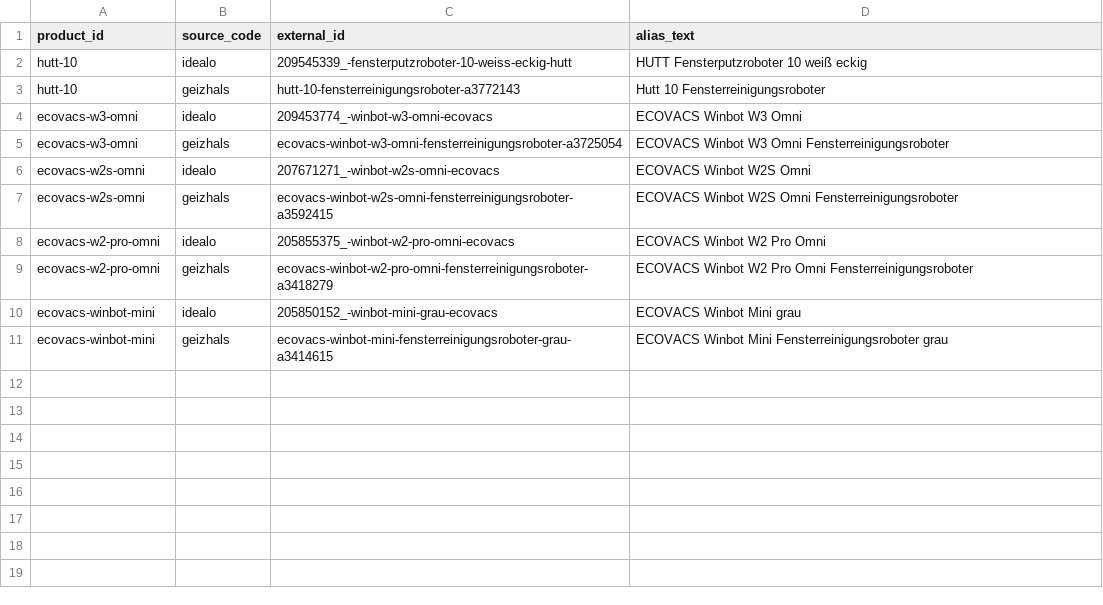
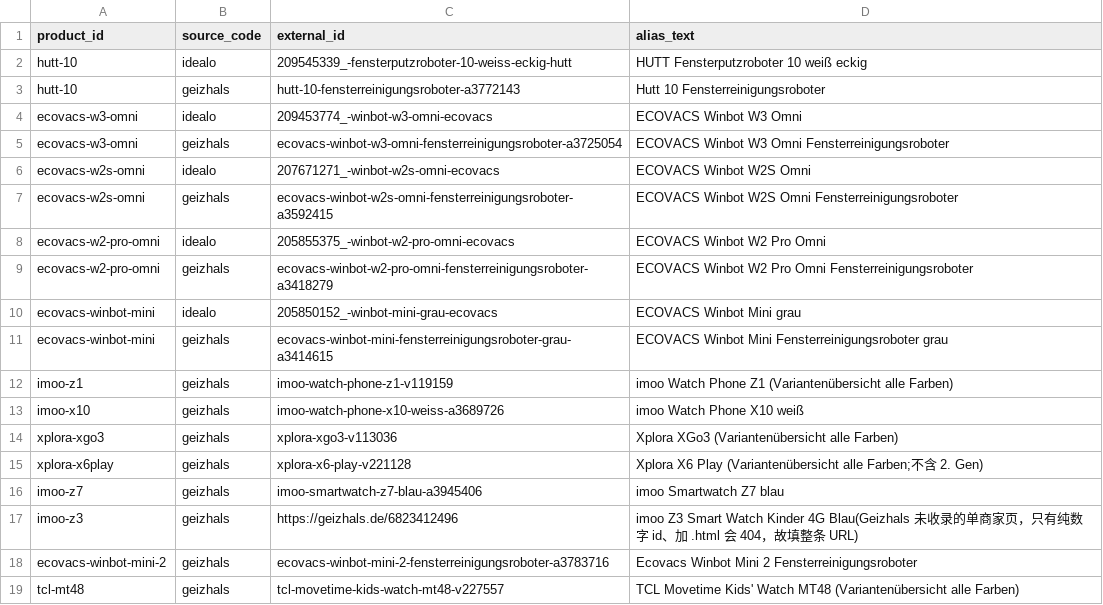
Before and after one commit to Pockyee/ChannelHub, a CSV file: db/seed/ci_product_alias.csv, drawn as a sheet; the diff names each change by its address in the sheet, - before the commit and + after, or states it on an @@ line.

```diff
--- a/db/seed/ci_product_alias.csv
+++ b/db/seed/ci_product_alias.csv
+row 12: imoo-z1 | geizhals | imoo-watch-phone-z1-v119159 | imoo Watch Phone Z1 (Variantenübersicht alle Farben)
+row 13: imoo-x10 | geizhals | imoo-watch-phone-x10-weiss-a3689726 | imoo Watch Phone X10 weiß
+row 14: xplora-xgo3 | geizhals | xplora-xgo3-v113036 | Xplora XGo3 (Variantenübersicht alle Farben)
+row 15: xplora-x6play | geizhals | xplora-x6-play-v221128 | Xplora X6 Play (Variantenübersicht alle Farben;不含 2. Gen)
+row 16: imoo-z7 | geizhals | imoo-smartwatch-z7-blau-a3945406 | imoo Smartwatch Z7 blau
+row 17: imoo-z3 | geizhals | https://geizhals.de/6823412496 | imoo Z3 Smart Watch Kinder 4G Blau(Geizhals 未收录的单商家页，只有纯数字 id、加 .html 会 404，故填整条 URL)
+row 18: ecovacs-winbot-mini-2 | geizhals | ecovacs-winbot-mini-2-fensterreinigungsroboter-a3783716 | Ecovacs Winbot Mini 2 Fensterreinigungsroboter
+row 19: tcl-mt48 | geizhals | tcl-movetime-kids-watch-mt48-v227557 | TCL Movetime Kids' Watch MT48 (Variantenübersicht alle Farben)
```
Also changed, not shown: db/seed/ci_ad_advertiser.csv, db/seed/ci_product.csv, 23 other files.
